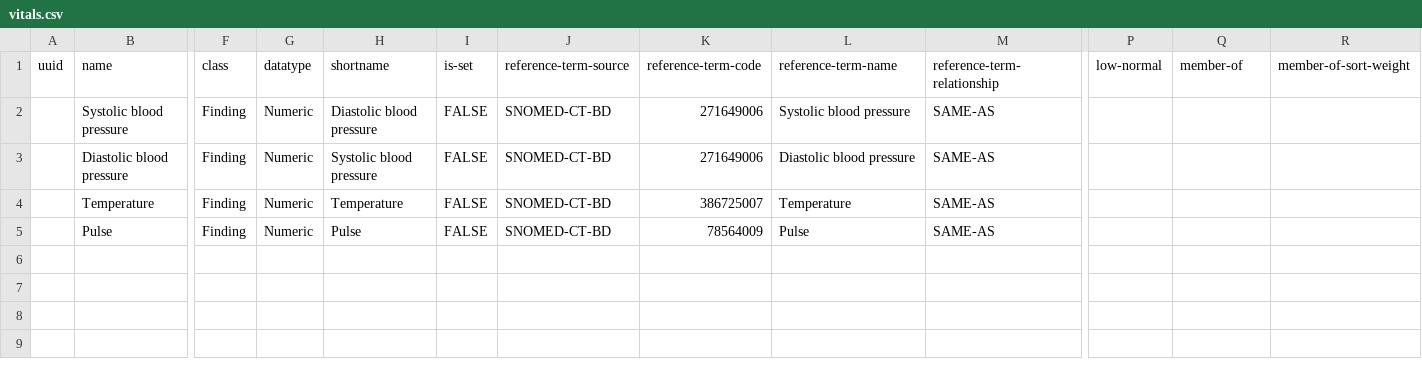
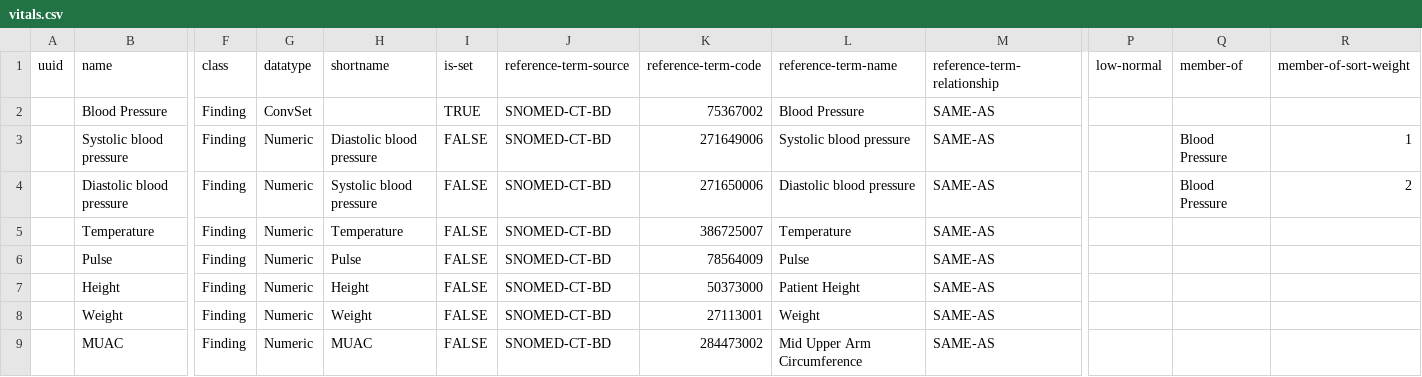
Before and after one commit to SharedHealth/HIE-Data, a CSV file: src/main/resources/data/openmrs-concept/tr/vitals.csv, drawn as a sheet; only a part is shown, gaps mark what is left out; addresses are those after the commit; rows hold the shown columns only; the diff names each change by its address in the sheet, - before the commit and + after, or states it on an @@ line.

Commit message:
Monika | Updated vitals

```diff
--- a/src/main/resources/data/openmrs-concept/tr/vitals.csv
+++ b/src/main/resources/data/openmrs-concept/tr/vitals.csv
+row 2:  | Blood Pressure | Finding | ConvSet |  | TRUE | SNOMED-CT-BD | 75367002 | Blood Pressure | SAME-AS
-Q3:Q4 (member-of): (empty)
+Q3:Q4 (member-of): Blood Pressure
-R3 (member-of-sort-weight): (empty)
+R3 (member-of-sort-weight): 1
-K4 (reference-term-code): 271649006
+K4 (reference-term-code): 271650006
-R4 (member-of-sort-weight): (empty)
+R4 (member-of-sort-weight): 2
+row 7:  | Height | Finding | Numeric | Height | FALSE | SNOMED-CT-BD | 50373000 | Patient Height | SAME-AS
+row 8:  | Weight | Finding | Numeric | Weight | FALSE | SNOMED-CT-BD | 27113001 | Weight | SAME-AS
+row 9:  | MUAC | Finding | Numeric | MUAC | FALSE | SNOMED-CT-BD | 284473002 | Mid Upper Arm Circumference | SAME-AS
```
